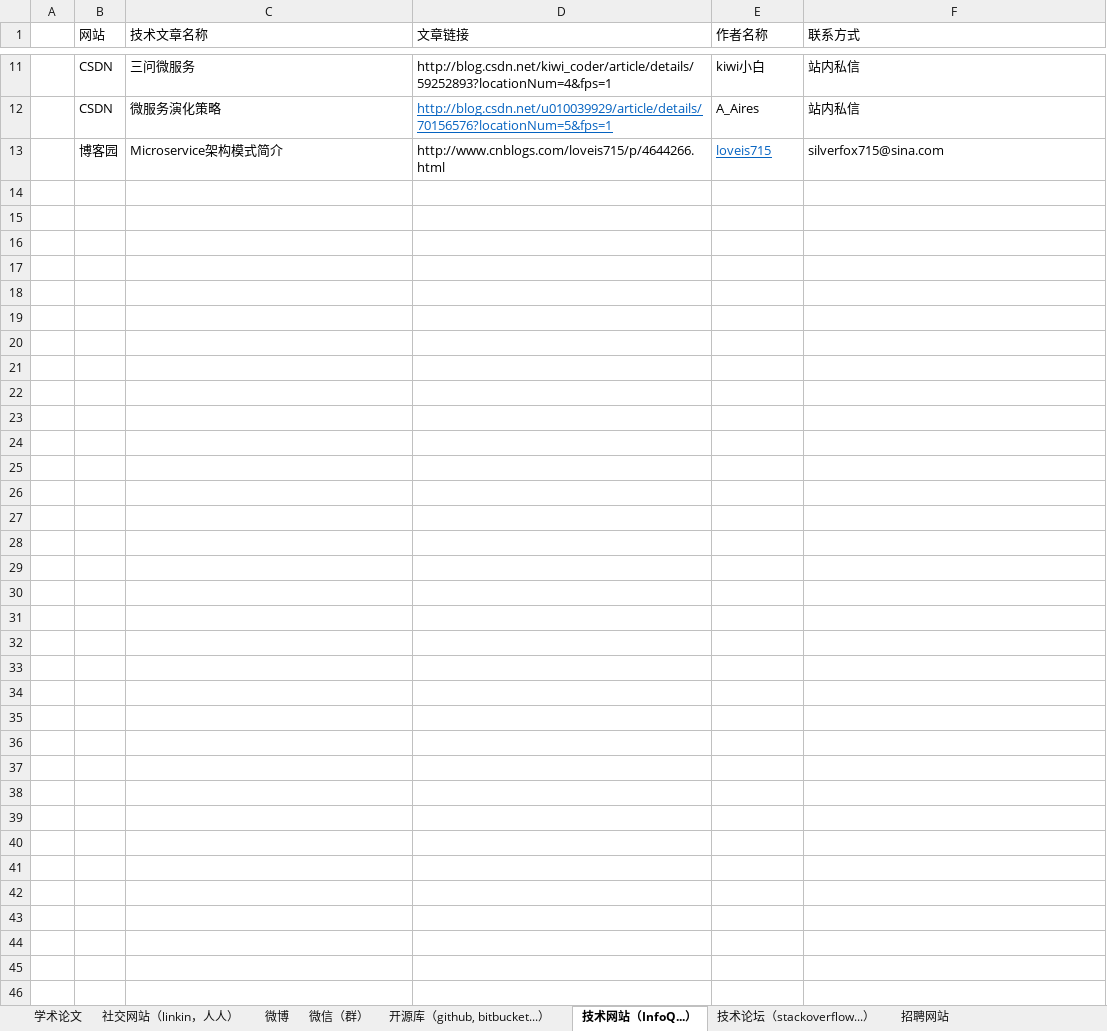
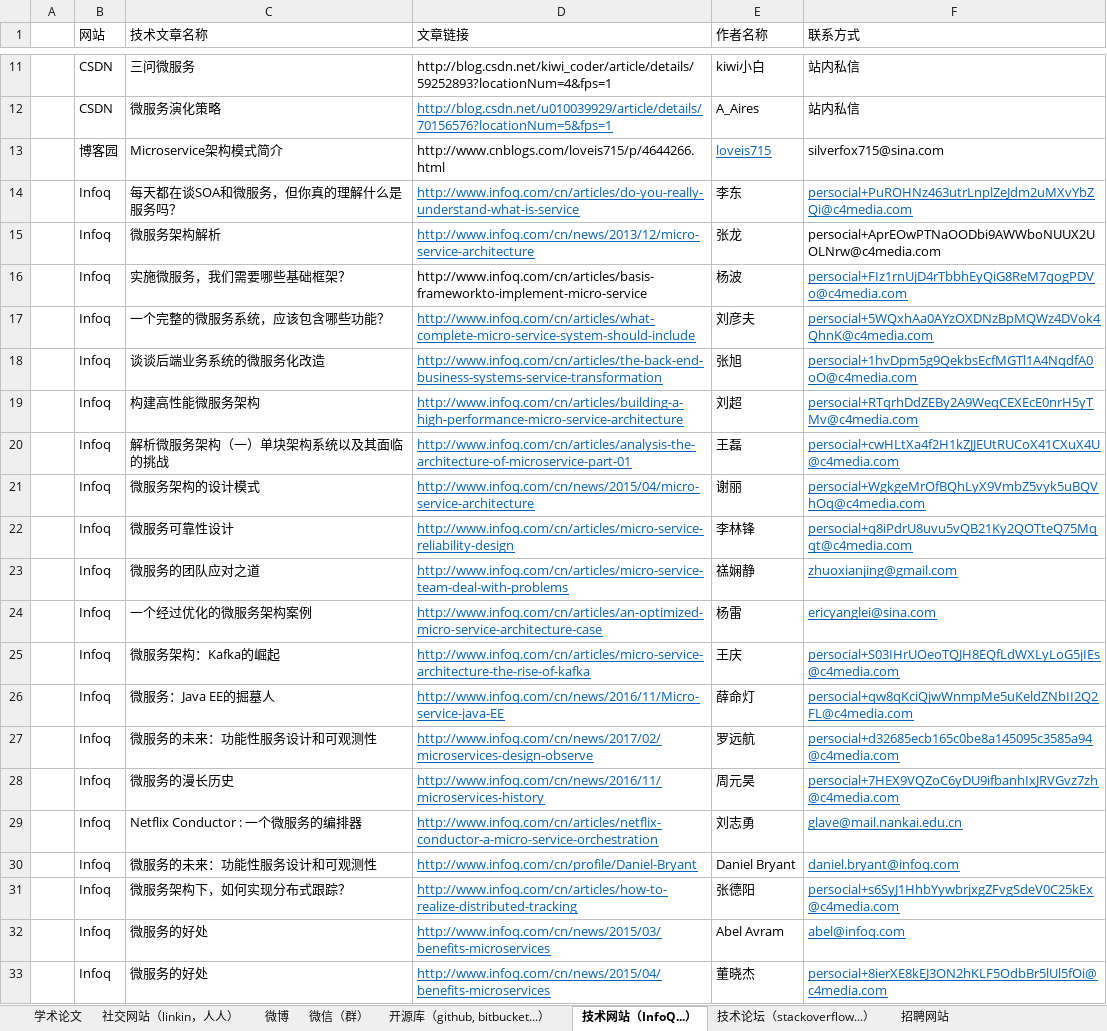
Before and after one commit to microcosmx/workspace_microservices, an Excel workbook: questionair.xlsx, sheet 技术网站（InfoQ...）, drawn as a sheet; only a part is shown, gaps mark what is left out; values as stored, in another font and other column widths than the file's, no borders; the diff names each change by its address in the sheet, - before the commit and + after, or states it on an @@ line.

Commit message:
从infoq上找了20个邮件或站内邮件
从infoq上找了20个邮件或站内邮件

```diff
--- a/questionair.xlsx (sheet 技术网站（InfoQ...）)
+++ b/questionair.xlsx (sheet 技术网站（InfoQ...）)
+row 14:  | Infoq | 每天都在谈SOA和微服务，但你真的理解什么是服务吗？ | http://www.infoq.com/cn/articles/do-you-really-understand-what-is-service | 李东 | persocial+PuROHNz463utrLnplZeJdm2uMXvYbZQi@c4media.com
+row 15:  | Infoq | 微服务架构解析 | http://www.infoq.com/cn/news/2013/12/micro-service-architecture | 张龙 | persocial+AprEOwPTNaOODbi9AWWboNUUX2UOLNrw@c4media.com
+row 16:  | Infoq | 实施微服务，我们需要哪些基础框架？ | http://www.infoq.com/cn/articles/basis-frameworkto-implement-micro-service | 杨波 | persocial+FIz1rnUjD4rTbbhEyQiG8ReM7qogPDVo@c4media.com
+row 17:  | Infoq | 一个完整的微服务系统，应该包含哪些功能？ | http://www.infoq.com/cn/articles/what-complete-micro-service-system-should-include | 刘彦夫 | persocial+5WQxhAa0AYzOXDNzBpMQWz4DVok4QhnK@c4media.com
+row 18:  | Infoq | 谈谈后端业务系统的微服务化改造 | http://www.infoq.com/cn/articles/the-back-end-business-systems-service-transformation | 张旭 | persocial+1hvDpm5g9QekbsEcfMGTl1A4NqdfA0oO@c4media.com
+row 19:  | Infoq | 构建高性能微服务架构 | http://www.infoq.com/cn/articles/building-a-high-performance-micro-service-architecture | 刘超 | persocial+RTqrhDdZEBy2A9WeqCEXEcE0nrH5yTMv@c4media.com
+row 20:  | Infoq | 解析微服务架构（一）单块架构系统以及其面临的挑战 | http://www.infoq.com/cn/articles/analysis-the-architecture-of-microservice-part-01 | 王磊 | persocial+cwHLtXa4f2H1kZJJEUtRUCoX41CXuX4U@c4media.com
+row 21:  | Infoq | 微服务架构的设计模式 | http://www.infoq.com/cn/news/2015/04/micro-service-architecture | 谢丽 | persocial+WgkgeMrOfBQhLyX9VmbZ5vyk5uBQVhOq@c4media.com
+row 22:  | Infoq | 微服务可靠性设计 | http://www.infoq.com/cn/articles/micro-service-reliability-design | 李林锋 | persocial+q8iPdrU8uvu5vQB21Ky2QOTteQ75Mqqt@c4media.com
+row 23:  | Infoq | 微服务的团队应对之道 | http://www.infoq.com/cn/articles/micro-service-team-deal-with-problems | 禚娴静 | zhuoxianjing@gmail.com
+row 24:  | Infoq | 一个经过优化的微服务架构案例 | http://www.infoq.com/cn/articles/an-optimized-micro-service-architecture-case | 杨雷 | ericyanglei@sina.com
+row 25:  | Infoq | 微服务架构：Kafka的崛起 | http://www.infoq.com/cn/articles/micro-service-architecture-the-rise-of-kafka | 王庆 | persocial+S03IHrUOeoTQJH8EQfLdWXLyLoG5jIEs@c4media.com
+row 26:  | Infoq | 微服务：Java EE的掘墓人 | http://www.infoq.com/cn/news/2016/11/Micro-service-java-EE | 薛命灯 | persocial+qw8qKciQjwWnmpMe5uKeldZNbII2Q2FL@c4media.com
+row 27:  | Infoq | 微服务的未来：功能性服务设计和可观测性 | http://www.infoq.com/cn/news/2017/02/microservices-design-observe | 罗远航 | persocial+d32685ecb165c0be8a145095c3585a94@c4media.com
+row 28:  | Infoq | 微服务的漫长历史 | http://www.infoq.com/cn/news/2016/11/microservices-history | 周元昊 | persocial+7HEX9VQZoC6yDU9ifbanhIxJRVGvz7zh@c4media.com
+row 29:  | Infoq | Netflix Conductor : 一个微服务的编排器 | http://www.infoq.com/cn/articles/netflix-conductor-a-micro-service-orchestration | 刘志勇 | glave@mail.nankai.edu.cn
+row 30:  | Infoq | 微服务的未来：功能性服务设计和可观测性 | http://www.infoq.com/cn/profile/Daniel-Bryant | Daniel Bryant | daniel.bryant@infoq.com
+row 31:  | Infoq | 微服务架构下，如何实现分布式跟踪？ | http://www.infoq.com/cn/articles/how-to-realize-distributed-tracking | 张德阳 | persocial+s6SyJ1HhbYywbrjxgZFvgSdeV0C25kEx@c4media.com
+row 32:  | Infoq | 微服务的好处 | http://www.infoq.com/cn/news/2015/03/benefits-microservices | Abel Avram | abel@infoq.com
+row 33:  | Infoq | 微服务的好处 | http://www.infoq.com/cn/news/2015/04/benefits-microservices | 董晓杰 | persocial+8ierXE8kEJ3ON2hKLF5OdbBr5lUl5fOi@c4media.com
```
